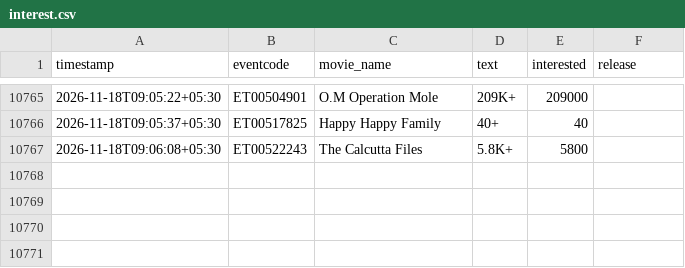
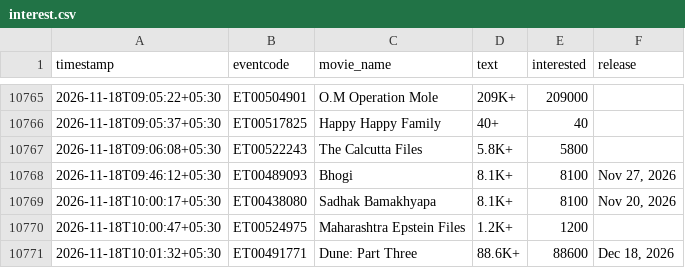
Before and after one commit to Venkyiiit756/hyd-movie-trends, a CSV file: data/interest.csv, drawn as a sheet; only a part is shown, gaps mark what is left out; the diff names each change by its address in the sheet, - before the commit and + after, or states it on an @@ line.

```diff
--- a/data/interest.csv
+++ b/data/interest.csv
+row 10768: 2026-11-18T09:46:12+05:30 | ET00489093 | Bhogi | 8.1K+ | 8100 | Nov 27, 2026
+row 10769: 2026-11-18T10:00:17+05:30 | ET00438080 | Sadhak Bamakhyapa | 8.1K+ | 8100 | Nov 20, 2026
+row 10770: 2026-11-18T10:00:47+05:30 | ET00524975 | Maharashtra Epstein Files | 1.2K+ | 1200
+row 10771: 2026-11-18T10:01:32+05:30 | ET00491771 | Dune: Part Three | 88.6K+ | 88600 | Dec 18, 2026
```
Also changed, not shown: history/bachelor-party-deux-telugu.csv, history/bouma.csv, 18 other files.
